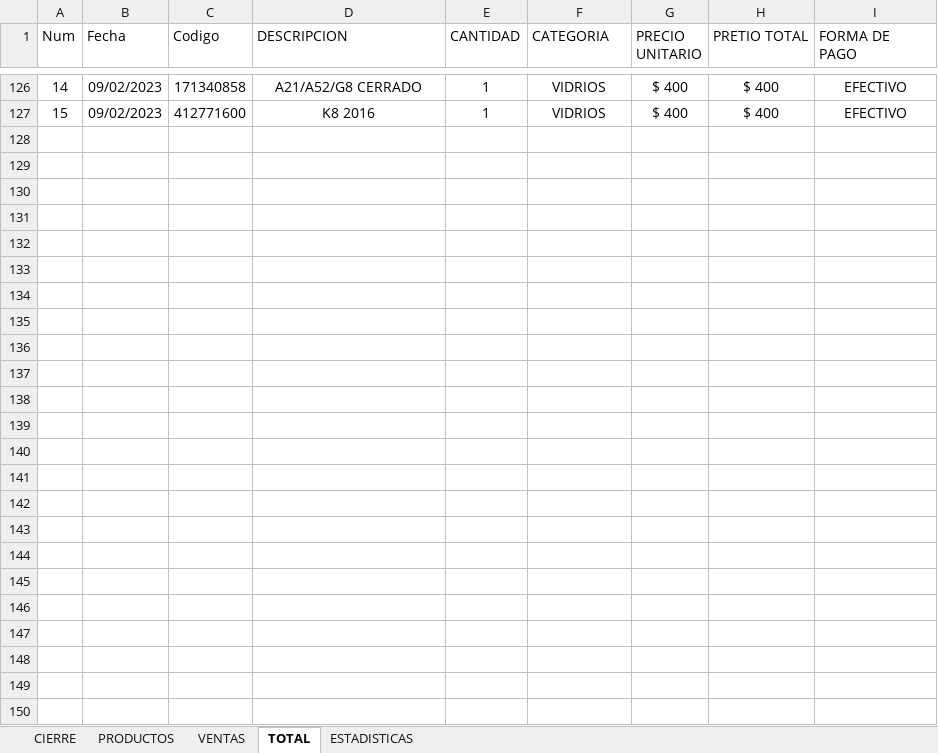
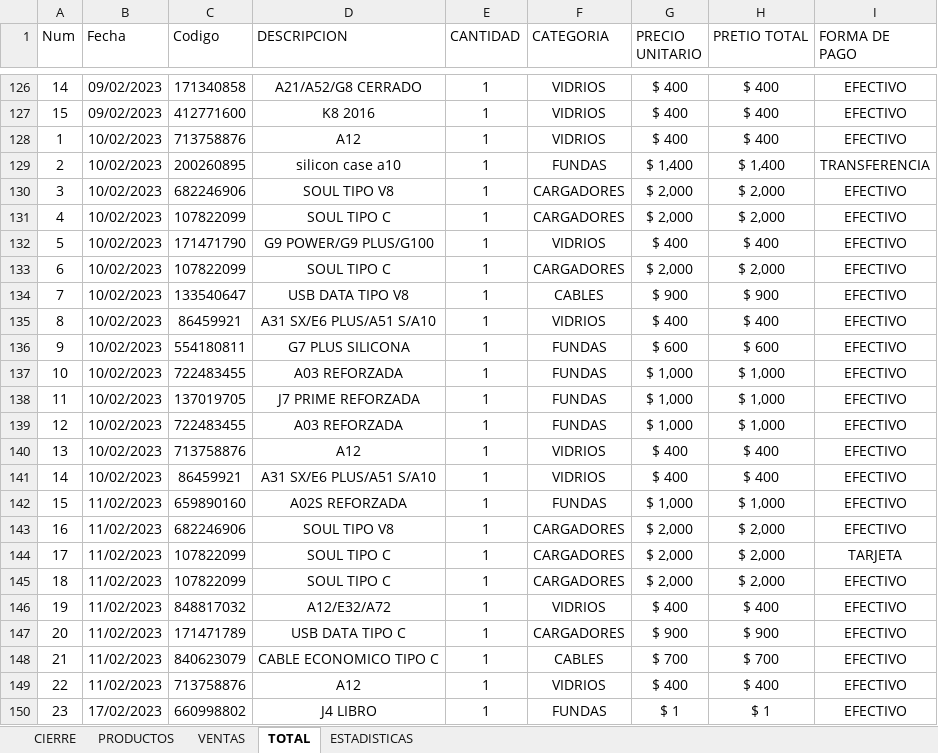
Before and after one commit to LeoIsleno/El-Mundo-del-Celular---Gestion, an Excel workbook: App Definitiva/El Mundo Del Celular.xlsm, sheet TOTAL, drawn as a sheet; only a part is shown, gaps mark what is left out; values as stored, in another font and other column widths than the file's, no borders; table styles not drawn; the diff names each change by its address in the sheet, - before the commit and + after, or states it on an @@ line.

Commit message:
version 1.0.11

```diff
--- a/App Definitiva/El Mundo Del Celular.xlsm (sheet TOTAL)
+++ b/App Definitiva/El Mundo Del Celular.xlsm (sheet TOTAL)
+row 128: 1 | 10/02/2023 | 713758876 | A12 | 1 | VIDRIOS | $ 400 | $ 400 | EFECTIVO
+row 129: 2 | 10/02/2023 | 200260895 | silicon case a10 | 1 | FUNDAS | $ 1,400 | $ 1,400 | TRANSFERENCIA
+row 130: 3 | 10/02/2023 | 682246906 | SOUL TIPO V8 | 1 | CARGADORES | $ 2,000 | $ 2,000 | EFECTIVO
+row 131: 4 | 10/02/2023 | 107822099 | SOUL TIPO C | 1 | CARGADORES | $ 2,000 | $ 2,000 | EFECTIVO
+row 132: 5 | 10/02/2023 | 171471790 | G9 POWER/G9 PLUS/G100 | 1 | VIDRIOS | $ 400 | $ 400 | EFECTIVO
+row 133: 6 | 10/02/2023 | 107822099 | SOUL TIPO C | 1 | CARGADORES | $ 2,000 | $ 2,000 | EFECTIVO
+row 134: 7 | 10/02/2023 | 133540647 | USB DATA TIPO V8 | 1 | CABLES | $ 900 | $ 900 | EFECTIVO
+row 135: 8 | 10/02/2023 | 86459921 | A31 SX/E6 PLUS/A51 S/A10 | 1 | VIDRIOS | $ 400 | $ 400 | EFECTIVO
+row 136: 9 | 10/02/2023 | 554180811 | G7 PLUS SILICONA | 1 | FUNDAS | $ 600 | $ 600 | EFECTIVO
+row 137: 10 | 10/02/2023 | 722483455 | A03 REFORZADA | 1 | FUNDAS | $ 1,000 | $ 1,000 | EFECTIVO
+row 138: 11 | 10/02/2023 | 137019705 | J7 PRIME REFORZADA | 1 | FUNDAS | $ 1,000 | $ 1,000 | EFECTIVO
+row 139: 12 | 10/02/2023 | 722483455 | A03 REFORZADA | 1 | FUNDAS | $ 1,000 | $ 1,000 | EFECTIVO
+row 140: 13 | 10/02/2023 | 713758876 | A12 | 1 | VIDRIOS | $ 400 | $ 400 | EFECTIVO
+row 141: 14 | 10/02/2023 | 86459921 | A31 SX/E6 PLUS/A51 S/A10 | 1 | VIDRIOS | $ 400 | $ 400 | EFECTIVO
+row 142: 15 | 11/02/2023 | 659890160 | A02S REFORZADA | 1 | FUNDAS | $ 1,000 | $ 1,000 | EFECTIVO
+row 143: 16 | 11/02/2023 | 682246906 | SOUL TIPO V8 | 1 | CARGADORES | $ 2,000 | $ 2,000 | EFECTIVO
+row 144: 17 | 11/02/2023 | 107822099 | SOUL TIPO C | 1 | CARGADORES | $ 2,000 | $ 2,000 | TARJETA
+row 145: 18 | 11/02/2023 | 107822099 | SOUL TIPO C | 1 | CARGADORES | $ 2,000 | $ 2,000 | EFECTIVO
+row 146: 19 | 11/02/2023 | 848817032 | A12/E32/A72 | 1 | VIDRIOS | $ 400 | $ 400 | EFECTIVO
+row 147: 20 | 11/02/2023 | 171471789 | USB DATA TIPO C | 1 | CARGADORES | $ 900 | $ 900 | EFECTIVO
+row 148: 21 | 11/02/2023 | 840623079 | CABLE ECONOMICO TIPO C | 1 | CABLES | $ 700 | $ 700 | EFECTIVO
+row 149: 22 | 11/02/2023 | 713758876 | A12 | 1 | VIDRIOS | $ 400 | $ 400 | EFECTIVO
+row 150: 23 | 17/02/2023 | 660998802 | J4 LIBRO | 1 | FUNDAS | $ 1 | $ 1 | EFECTIVO
```
Also changed, not shown: sheet PRODUCTOS, sheet ESTADISTICAS, sheet VENTAS, sheet CIERRE.
